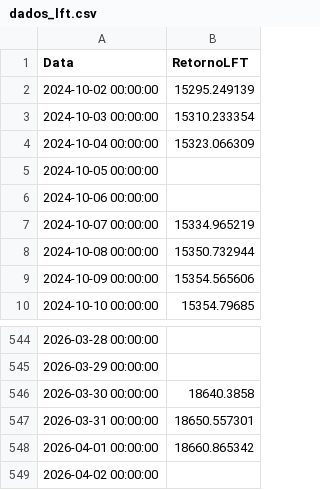
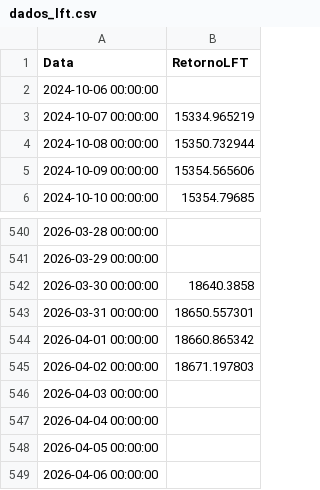
Before and after one commit to AFINVEST/Projeto-Gestao-Risco, a CSV file: Dados/dados_lft.csv, drawn as a sheet; only a part is shown, gaps mark what is left out.

```diff
--- a/Dados/dados_lft.csv
+++ b/Dados/dados_lft.csv
@@ -1,6 +1,2 @@
 Data,RetornoLFT
-2024-10-02 00:00:00,15295.249139
-2024-10-03 00:00:00,15310.233354
-2024-10-04 00:00:00,15323.066309
-2024-10-05 00:00:00,
 2024-10-06 00:00:00,
@@ -548,2 +544,6 @@ Data,RetornoLFT
 2026-04-01 00:00:00,18660.865342
-2026-04-02 00:00:00,
+2026-04-02 00:00:00,18671.197803
+2026-04-03 00:00:00,
+2026-04-04 00:00:00,
+2026-04-05 00:00:00,
+2026-04-06 00:00:00,
```
Also changed, not shown: Dados/df_preco_de_ajuste_atual_completo.csv, Dados/df_valor_ajuste_contrato.csv, 7 other files.
